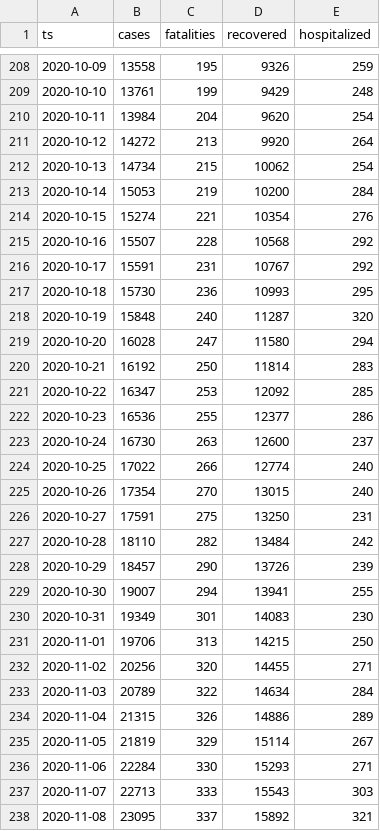
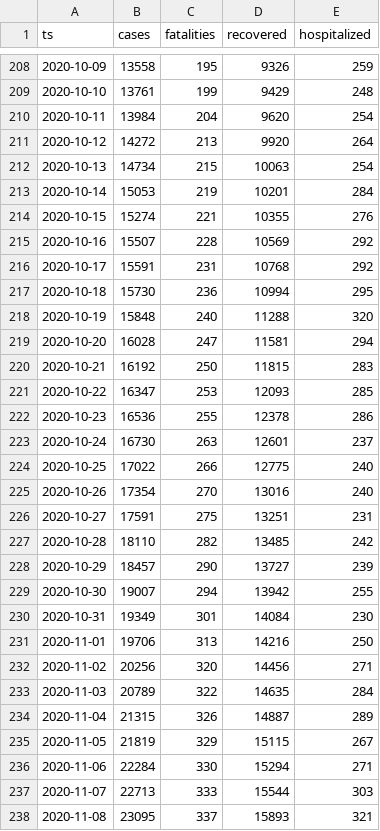
Before and after one commit to aleksandar-jovicic/COVID19-Montenegro, a CSV file: timeseries.csv, drawn as a sheet; only a part is shown, gaps mark what is left out; the diff covers the shown part only.

Commit message:
Latest situation [2020-12-11]

```diff
--- a/timeseries.csv
+++ b/timeseries.csv
@@ -211,28 +211,28 @@ ts,cases,fatalities,recovered,hospitalized
 2020-10-12,14272,213,9920,264
-2020-10-13,14734,215,10062,254
-2020-10-14,15053,219,10200,284
-2020-10-15,15274,221,10354,276
-2020-10-16,15507,228,10568,292
-2020-10-17,15591,231,10767,292
-2020-10-18,15730,236,10993,295
-2020-10-19,15848,240,11287,320
-2020-10-20,16028,247,11580,294
-2020-10-21,16192,250,11814,283
-2020-10-22,16347,253,12092,285
-2020-10-23,16536,255,12377,286
-2020-10-24,16730,263,12600,237
-2020-10-25,17022,266,12774,240
-2020-10-26,17354,270,13015,240
-2020-10-27,17591,275,13250,231
-2020-10-28,18110,282,13484,242
-2020-10-29,18457,290,13726,239
-2020-10-30,19007,294,13941,255
-2020-10-31,19349,301,14083,230
-2020-11-01,19706,313,14215,250
-2020-11-02,20256,320,14455,271
-2020-11-03,20789,322,14634,284
-2020-11-04,21315,326,14886,289
-2020-11-05,21819,329,15114,267
-2020-11-06,22284,330,15293,271
-2020-11-07,22713,333,15543,303
-2020-11-08,23095,337,15892,321
+2020-10-13,14734,215,10063,254
+2020-10-14,15053,219,10201,284
+2020-10-15,15274,221,10355,276
+2020-10-16,15507,228,10569,292
+2020-10-17,15591,231,10768,292
+2020-10-18,15730,236,10994,295
+2020-10-19,15848,240,11288,320
+2020-10-20,16028,247,11581,294
+2020-10-21,16192,250,11815,283
+2020-10-22,16347,253,12093,285
+2020-10-23,16536,255,12378,286
+2020-10-24,16730,263,12601,237
+2020-10-25,17022,266,12775,240
+2020-10-26,17354,270,13016,240
+2020-10-27,17591,275,13251,231
+2020-10-28,18110,282,13485,242
+2020-10-29,18457,290,13727,239
+2020-10-30,19007,294,13942,255
+2020-10-31,19349,301,14084,230
+2020-11-01,19706,313,14216,250
+2020-11-02,20256,320,14456,271
+2020-11-03,20789,322,14635,284
+2020-11-04,21315,326,14887,289
+2020-11-05,21819,329,15115,267
+2020-11-06,22284,330,15294,271
+2020-11-07,22713,333,15544,303
+2020-11-08,23095,337,15893,321
```
Also changed, not shown: 1 added row and 63 edited cells elsewhere in this file.
